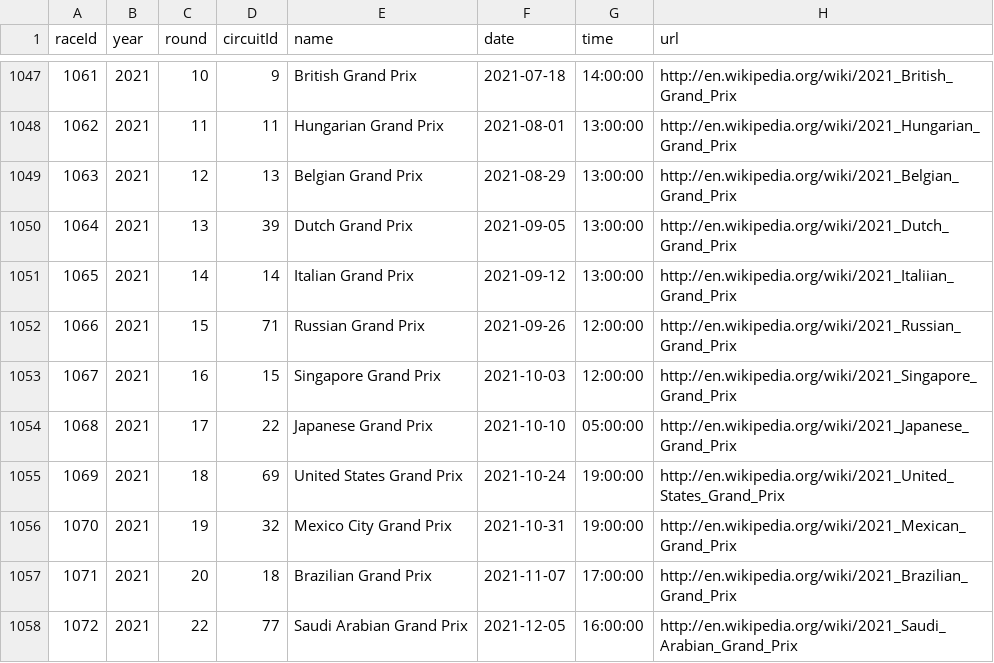
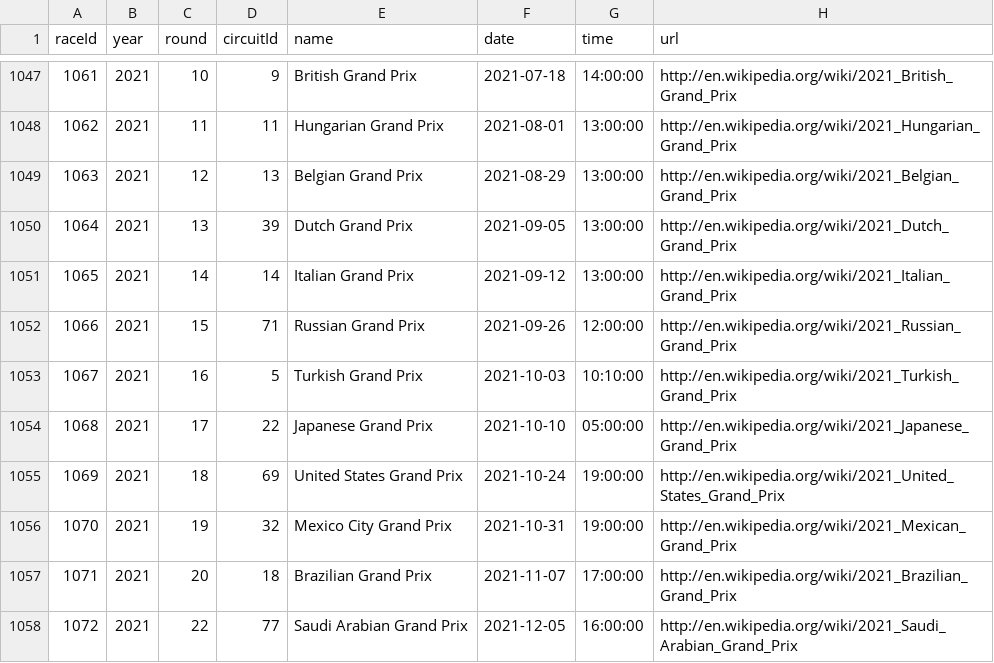
Before and after one commit to harryli0088/formula-1-visualizations, a CSV file: data/races.csv, drawn as a sheet; only a part is shown, gaps mark what is left out.

```diff
--- a/data/races.csv
+++ b/data/races.csv
@@ -1050,5 +1050,5 @@ raceId,year,round,circuitId,name,date,time,url
 1064,2021,13,39,"Dutch Grand Prix","2021-09-05","13:00:00","http://en.wikipedia.org/wiki/2021_Dutch_Grand_Prix"
-1065,2021,14,14,"Italian Grand Prix","2021-09-12","13:00:00","http://en.wikipedia.org/wiki/2021_Italiian_Grand_Prix"
+1065,2021,14,14,"Italian Grand Prix","2021-09-12","13:00:00","http://en.wikipedia.org/wiki/2021_Italian_Grand_Prix"
 1066,2021,15,71,"Russian Grand Prix","2021-09-26","12:00:00","http://en.wikipedia.org/wiki/2021_Russian_Grand_Prix"
-1067,2021,16,15,"Singapore Grand Prix","2021-10-03","12:00:00","http://en.wikipedia.org/wiki/2021_Singapore_Grand_Prix"
+1067,2021,16,5,"Turkish Grand Prix","2021-10-03","10:10:00","http://en.wikipedia.org/wiki/2021_Turkish_Grand_Prix"
 1068,2021,17,22,"Japanese Grand Prix","2021-10-10","05:00:00","http://en.wikipedia.org/wiki/2021_Japanese_Grand_Prix"
```
Also changed, not shown: data/constructor_results.csv, data/constructor_standings.csv, 5 other files.
